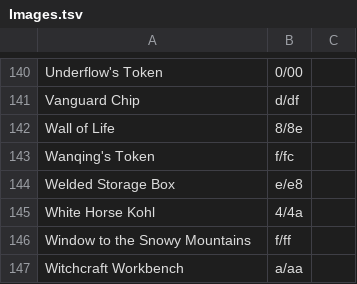
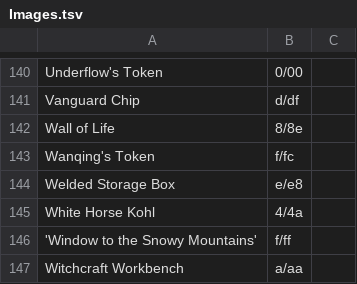
Before and after one commit to i2van/ArknightsLINQPad, a TSV file: data/Images.tsv, drawn as a sheet; only a part is shown, gaps mark what is left out.

```diff
--- a/data/Images.tsv
+++ b/data/Images.tsv
@@ -145,3 +145,3 @@ Welded Storage Box	e/e8
 White Horse Kohl	4/4a
-Window to the Snowy Mountains	f/ff
+'Window to the Snowy Mountains'	f/ff
 Witchcraft Workbench	a/aa
```
Also changed, not shown: 2 other files.
